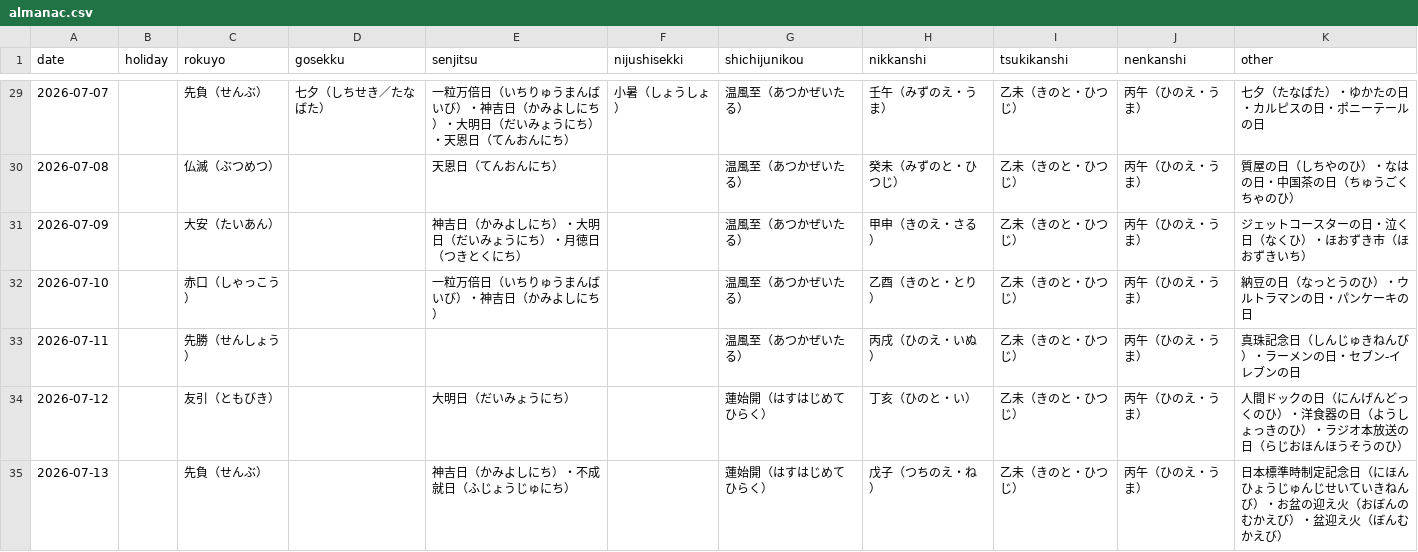
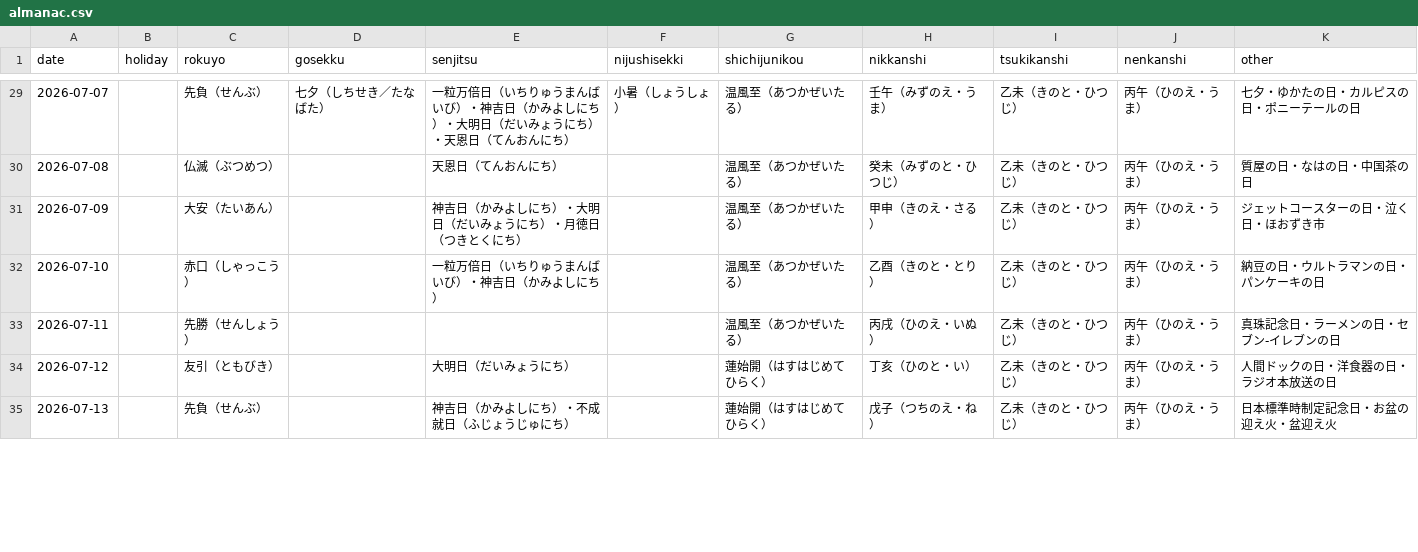
Before and after one commit to toshi-i-projects4/bizmon, a CSV file: almanac.csv, drawn as a sheet; only a part is shown, gaps mark what is left out; the diff covers the shown part only.

```diff
--- a/almanac.csv
+++ b/almanac.csv
@@ -29,7 +29,7 @@ date,holiday,rokuyo,gosekku,senjitsu,nijushisekki,shichijunikou,nikkanshi,tsukik
-2026-07-07,,先負（せんぶ）,七夕（しちせき／たなばた）,一粒万倍日（いちりゅうまんばいび）・神吉日（かみよしにち）・大明日（だいみょうにち）・天恩日（てんおんにち）,小暑（しょうしょ）,温風至（あつかぜいたる）,壬午（みずのえ・うま）,乙未（きのと・ひつじ）,丙午（ひのえ・うま）,七夕（たなばた）・ゆかたの日・カルピスの日・ポニーテールの日
-2026-07-08,,仏滅（ぶつめつ）,,天恩日（てんおんにち）,,温風至（あつかぜいたる）,癸未（みずのと・ひつじ）,乙未（きのと・ひつじ）,丙午（ひのえ・うま）,質屋の日（しちやのひ）・なはの日・中国茶の日（ちゅうごくちゃのひ）
-2026-07-09,,大安（たいあん）,,神吉日（かみよしにち）・大明日（だいみょうにち）・月徳日（つきとくにち）,,温風至（あつかぜいたる）,甲申（きのえ・さる）,乙未（きのと・ひつじ）,丙午（ひのえ・うま）,ジェットコースターの日・泣く日（なくひ）・ほおずき市（ほおずきいち）
-2026-07-10,,赤口（しゃっこう）,,一粒万倍日（いちりゅうまんばいび）・神吉日（かみよしにち）,,温風至（あつかぜいたる）,乙酉（きのと・とり）,乙未（きのと・ひつじ）,丙午（ひのえ・うま）,納豆の日（なっとうのひ）・ウルトラマンの日・パンケーキの日
-2026-07-11,,先勝（せんしょう）,,,,温風至（あつかぜいたる）,丙戌（ひのえ・いぬ）,乙未（きのと・ひつじ）,丙午（ひのえ・うま）,真珠記念日（しんじゅきねんび）・ラーメンの日・セブン-イレブンの日
-2026-07-12,,友引（ともびき）,,大明日（だいみょうにち）,,蓮始開（はすはじめてひらく）,丁亥（ひのと・い）,乙未（きのと・ひつじ）,丙午（ひのえ・うま）,人間ドックの日（にんげんどっくのひ）・洋食器の日（ようしょっきのひ）・ラジオ本放送の日（らじおほんほうそうのひ）
-2026-07-13,,先負（せんぶ）,,神吉日（かみよしにち）・不成就日（ふじょうじゅにち）,,蓮始開（はすはじめてひらく）,戊子（つちのえ・ね）,乙未（きのと・ひつじ）,丙午（ひのえ・うま）,日本標準時制定記念日（にほんひょうじゅんじせいていきねんび）・お盆の迎え火（おぼんのむかえび）・盆迎え火（ぼんむかえび）
+2026-07-07,,先負（せんぶ）,七夕（しちせき／たなばた）,一粒万倍日（いちりゅうまんばいび）・神吉日（かみよしにち）・大明日（だいみょうにち）・天恩日（てんおんにち）,小暑（しょうしょ）,温風至（あつかぜいたる）,壬午（みずのえ・うま）,乙未（きのと・ひつじ）,丙午（ひのえ・うま）,七夕・ゆかたの日・カルピスの日・ポニーテールの日
+2026-07-08,,仏滅（ぶつめつ）,,天恩日（てんおんにち）,,温風至（あつかぜいたる）,癸未（みずのと・ひつじ）,乙未（きのと・ひつじ）,丙午（ひのえ・うま）,質屋の日・なはの日・中国茶の日
+2026-07-09,,大安（たいあん）,,神吉日（かみよしにち）・大明日（だいみょうにち）・月徳日（つきとくにち）,,温風至（あつかぜいたる）,甲申（きのえ・さる）,乙未（きのと・ひつじ）,丙午（ひのえ・うま）,ジェットコースターの日・泣く日・ほおずき市
+2026-07-10,,赤口（しゃっこう）,,一粒万倍日（いちりゅうまんばいび）・神吉日（かみよしにち）,,温風至（あつかぜいたる）,乙酉（きのと・とり）,乙未（きのと・ひつじ）,丙午（ひのえ・うま）,納豆の日・ウルトラマンの日・パンケーキの日
+2026-07-11,,先勝（せんしょう）,,,,温風至（あつかぜいたる）,丙戌（ひのえ・いぬ）,乙未（きのと・ひつじ）,丙午（ひのえ・うま）,真珠記念日・ラーメンの日・セブン-イレブンの日
+2026-07-12,,友引（ともびき）,,大明日（だいみょうにち）,,蓮始開（はすはじめてひらく）,丁亥（ひのと・い）,乙未（きのと・ひつじ）,丙午（ひのえ・うま）,人間ドックの日・洋食器の日・ラジオ本放送の日
+2026-07-13,,先負（せんぶ）,,神吉日（かみよしにち）・不成就日（ふじょうじゅにち）,,蓮始開（はすはじめてひらく）,戊子（つちのえ・ね）,乙未（きのと・ひつじ）,丙午（ひのえ・うま）,日本標準時制定記念日・お盆の迎え火・盆迎え火
```
Also changed, not shown: 46 edited cells elsewhere in this file.
